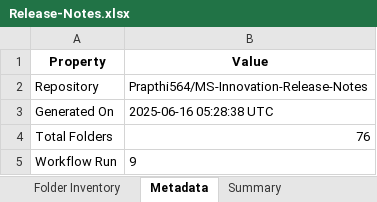
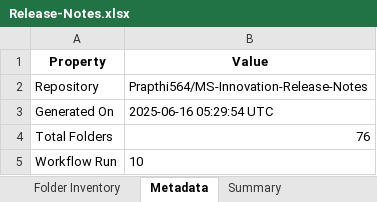
Before and after one commit to kaminiwalunj/MS-Innovation-Release-Notes, an Excel workbook: Release-Notes.xlsx, sheet Metadata, drawn as a sheet; values as stored, in another font and other column widths than the file's, no borders; the diff names each change by its address in the sheet, - before the commit and + after, or states it on an @@ line.

```diff
--- a/Release-Notes.xlsx (sheet Metadata)
+++ b/Release-Notes.xlsx (sheet Metadata)
-B3 (Value): 2025-06-16 05:28:38 UTC
+B3 (Value): 2025-06-16 05:29:54 UTC
-B5 (Value): 9
+B5 (Value): 10
```
Also changed, not shown: sheet Folder Inventory, sheet Summary.
